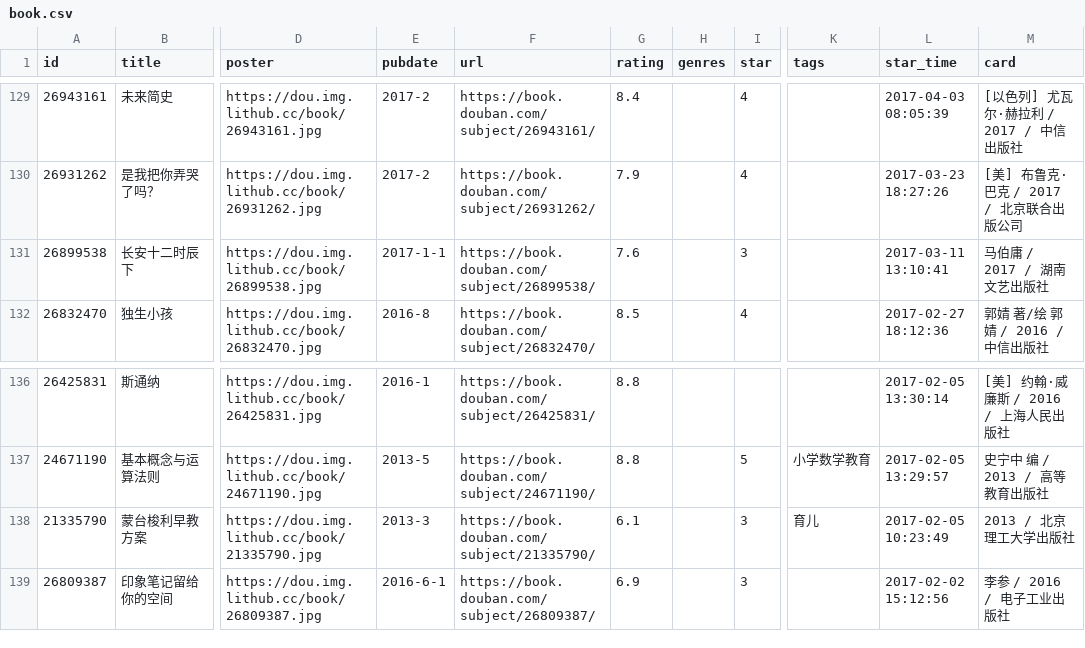
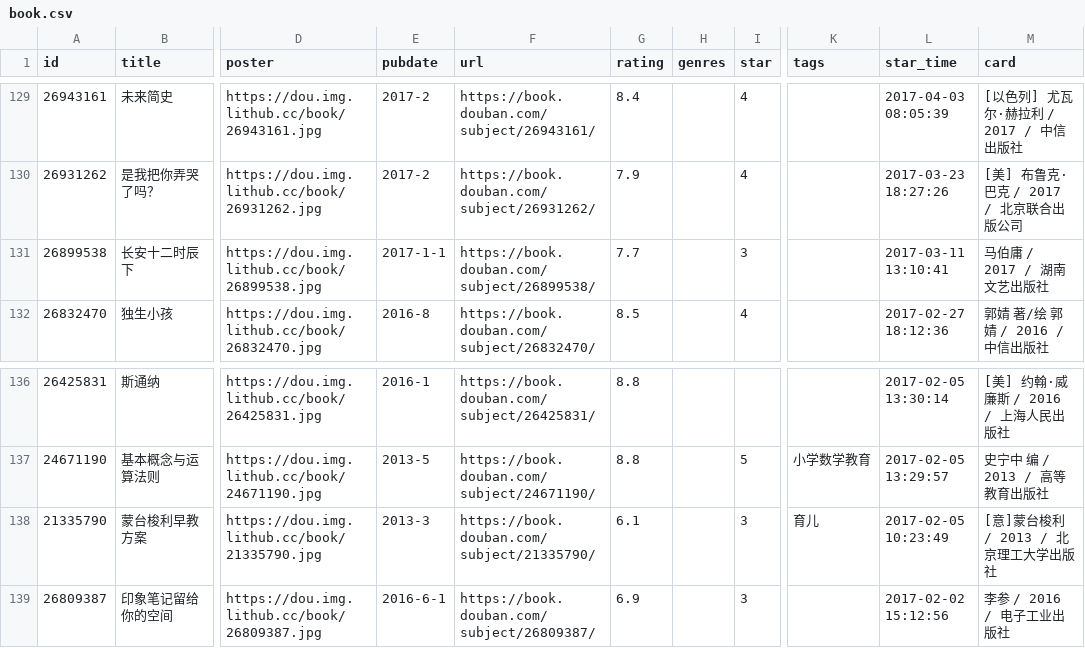
Before and after one commit to jamxe/immmmm, a CSV file: data/douban/book.csv, drawn as a sheet; only a part is shown, gaps mark what is left out; the diff names each change by its address in the sheet, - before the commit and + after, or states it on an @@ line.

Commit message:
chore: update douban data

```diff
--- a/data/douban/book.csv
+++ b/data/douban/book.csv
-G131 (rating): 7.6
+G131 (rating): 7.7
-M138 (card): 2013 / 北京理工大学出版社
+M138 (card): [意]蒙台梭利 / 2013 / 北京理工大学出版社
```
